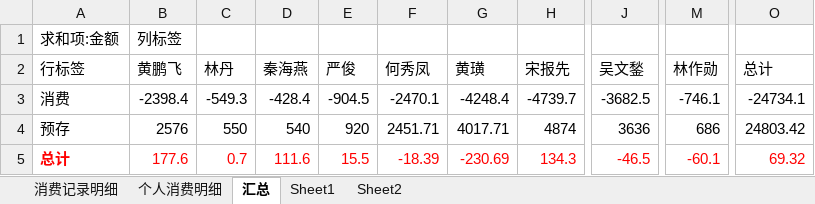
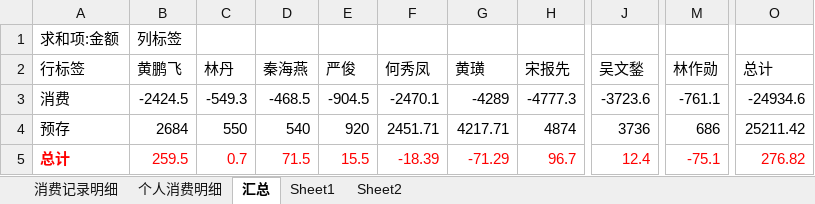
Before and after one commit to junyangren/BillingInfo, an Excel workbook: 充值产品线消费帐单.xlsx, sheet 汇总, drawn as a sheet; only a part is shown, gaps mark what is left out; values as stored, in another font and other column widths than the file's, no borders; the diff names each change by its address in the sheet, - before the commit and + after, or states it on an @@ line.

```diff
--- a/充值产品线消费帐单.xlsx (sheet 汇总)
+++ b/充值产品线消费帐单.xlsx (sheet 汇总)
-B3 (黄鹏飞): -2398.4
+B3 (黄鹏飞): -2424.5
-D3 (秦海燕): -428.4
+D3 (秦海燕): -468.5
-G3 (黄璜): -4248.4
+G3 (黄璜): -4289
-H3 (宋报先): -4739.7
+H3 (宋报先): -4777.3
-J3 (吴文鍫): -3682.5
+J3 (吴文鍫): -3723.6
-M3 (林作勋): -746.1
+M3 (林作勋): -761.1
-O3 (总计): -24734.1
+O3 (总计): -24934.6
-B4 (黄鹏飞): 2576
+B4 (黄鹏飞): 2684
-G4 (黄璜): 4017.71
+G4 (黄璜): 4217.71
-J4 (吴文鍫): 3636
+J4 (吴文鍫): 3736
-O4 (总计): 24803.42
+O4 (总计): 25211.42
-B5 (黄鹏飞): 177.6
+B5 (黄鹏飞): 259.5
-D5 (秦海燕): 111.6
+D5 (秦海燕): 71.5
-G5 (黄璜): -230.69
+G5 (黄璜): -71.29
-H5 (宋报先): 134.3
+H5 (宋报先): 96.7
-J5 (吴文鍫): -46.5
+J5 (吴文鍫): 12.4
-M5 (林作勋): -60.1
+M5 (林作勋): -75.1
-O5 (总计): 69.32
+O5 (总计): 276.82
```
Also changed, not shown: sheet 消费记录明细, sheet 个人消费明细.
